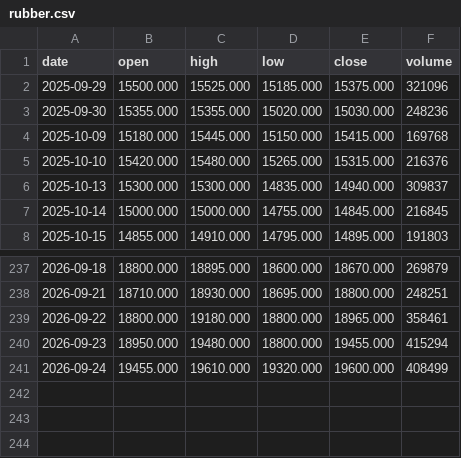
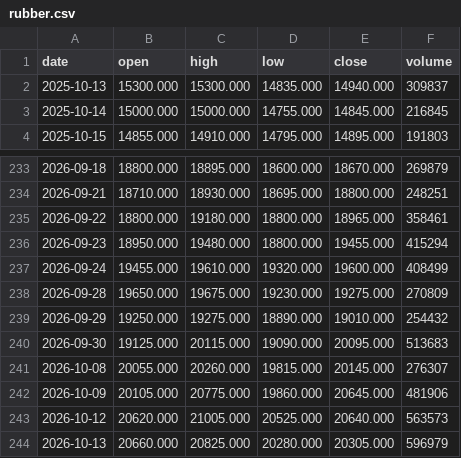
Before and after one commit to hainan5/invest-tracker, a CSV file: public/data/commodities/rubber.csv, drawn as a sheet; only a part is shown, gaps mark what is left out; removed rows and columns are numbered as before the commit, all else as after; the diff names each change by its address in the sheet, - before the commit and + after, or states it on an @@ line.

```diff
--- a/public/data/commodities/rubber.csv
+++ b/public/data/commodities/rubber.csv
-row 2: 2025-09-29 | 15500.000 | 15525.000 | 15185.000 | 15375.000 | 321096
-row 3: 2025-09-30 | 15355.000 | 15355.000 | 15020.000 | 15030.000 | 248236
-row 4: 2025-10-09 | 15180.000 | 15445.000 | 15150.000 | 15415.000 | 169768
-row 5: 2025-10-10 | 15420.000 | 15480.000 | 15265.000 | 15315.000 | 216376
+row 238: 2026-09-28 | 19650.000 | 19675.000 | 19230.000 | 19275.000 | 270809
+row 239: 2026-09-29 | 19250.000 | 19275.000 | 18890.000 | 19010.000 | 254432
+row 240: 2026-09-30 | 19125.000 | 20115.000 | 19090.000 | 20095.000 | 513683
+row 241: 2026-10-08 | 20055.000 | 20260.000 | 19815.000 | 20145.000 | 276307
+row 242: 2026-10-09 | 20105.000 | 20775.000 | 19860.000 | 20645.000 | 481906
+row 243: 2026-10-12 | 20620.000 | 21005.000 | 20525.000 | 20640.000 | 563573
+row 244: 2026-10-13 | 20660.000 | 20825.000 | 20280.000 | 20305.000 | 596979
```
Also changed, not shown: public/data/commodities/lithium-carbonate.csv, public/data/commodities/styrene.csv, 31 other files.
